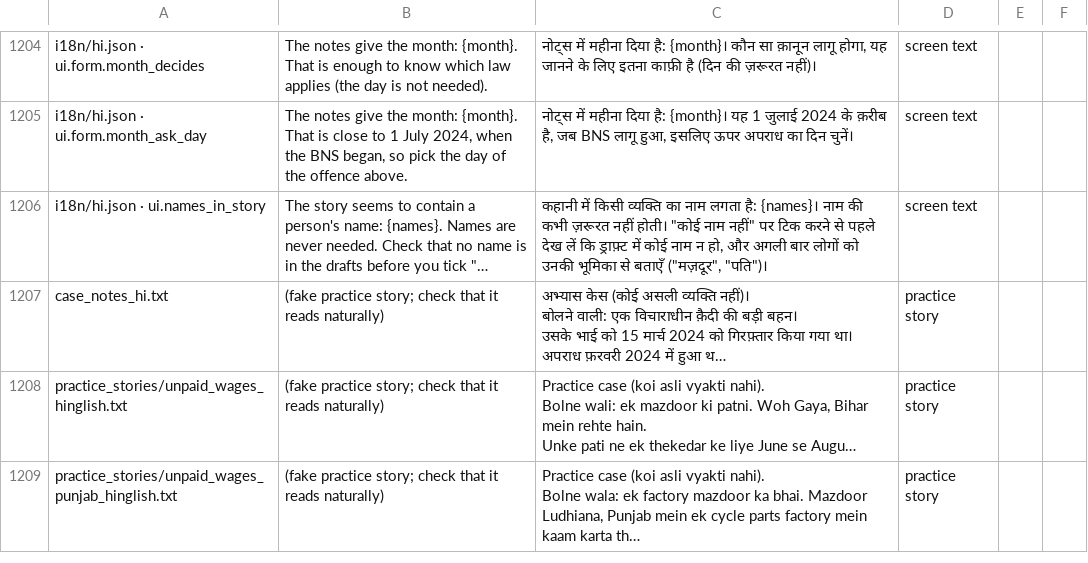
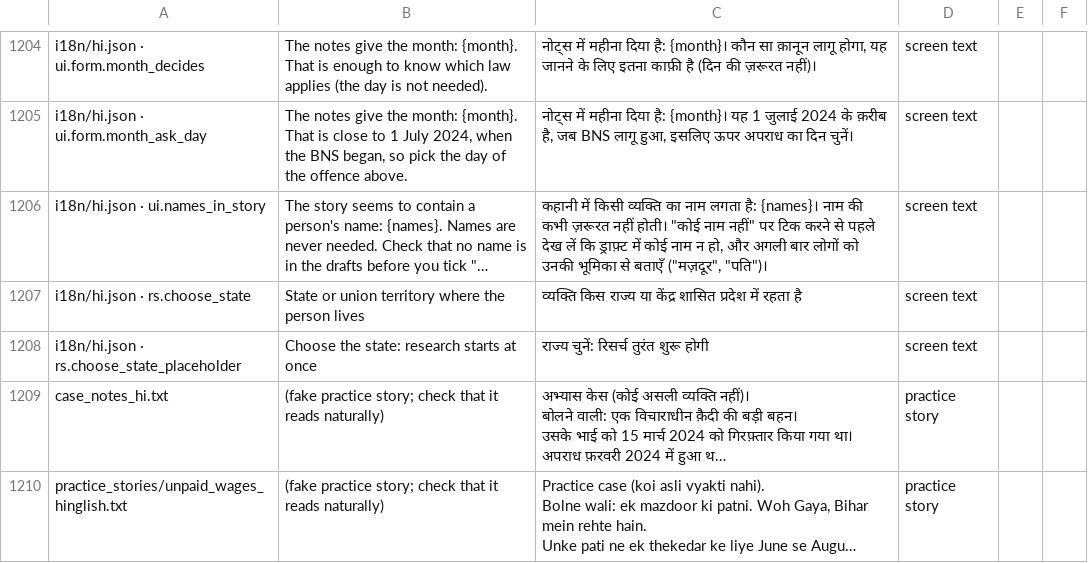
Before and after one commit to aspirantarushi/agent-raahi, a CSV file: docs/hindi_review.csv, drawn as a sheet; only a part is shown, gaps mark what is left out; the shorter side is filled out with more unchanged rows; long unchanged cells end in …; the diff names each change by its address in the sheet, - before the commit and + after, or states it on an @@ line.

```diff
--- a/docs/hindi_review.csv
+++ b/docs/hindi_review.csv
+row 1207: i18n/hi.json · rs.choose_state | State or union territory where the person lives | व्यक्ति किस राज्य या केंद्र शासित प्रदेश में रहता है | screen text
+row 1208: i18n/hi.json · rs.choose_state_placeholder | Choose the state: research starts at once | राज्य चुनें: रिसर्च तुरंत शुरू होगी | screen text
```
Also changed, not shown: 5 other files.
